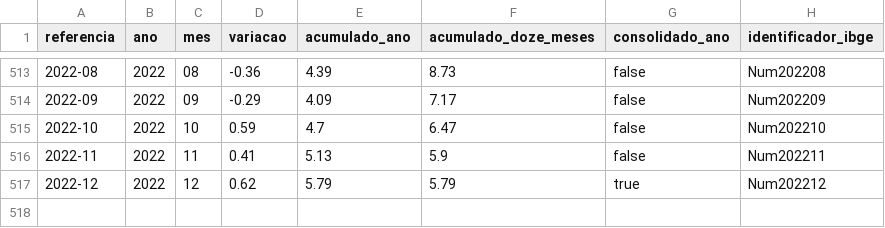
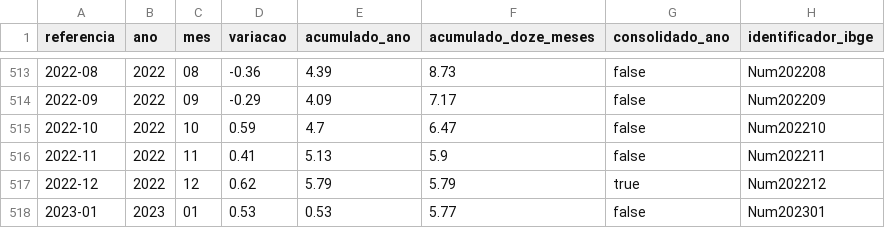
Before and after one commit to msfidelis/indices-economicos, a CSV file: app/data/inflacao/ipca.csv, drawn as a sheet; only a part is shown, gaps mark what is left out.

```diff
--- a/app/data/inflacao/ipca.csv
+++ b/app/data/inflacao/ipca.csv
@@ -517 +517,2 @@ referencia,ano,mes,variacao,acumulado_ano,acumulado_doze_meses,consolidado_ano,i
 2022-12,2022,12,0.62,5.79,5.79,true,Num202212
+2023-01,2023,01,0.53,0.53,5.77,false,Num202301
```
Also changed, not shown: app/data/ambientais/estados_emissao_poluentes.csv, app/data/ambientais/estados_emissao_poluentes_resumido.csv, 54 other files.
